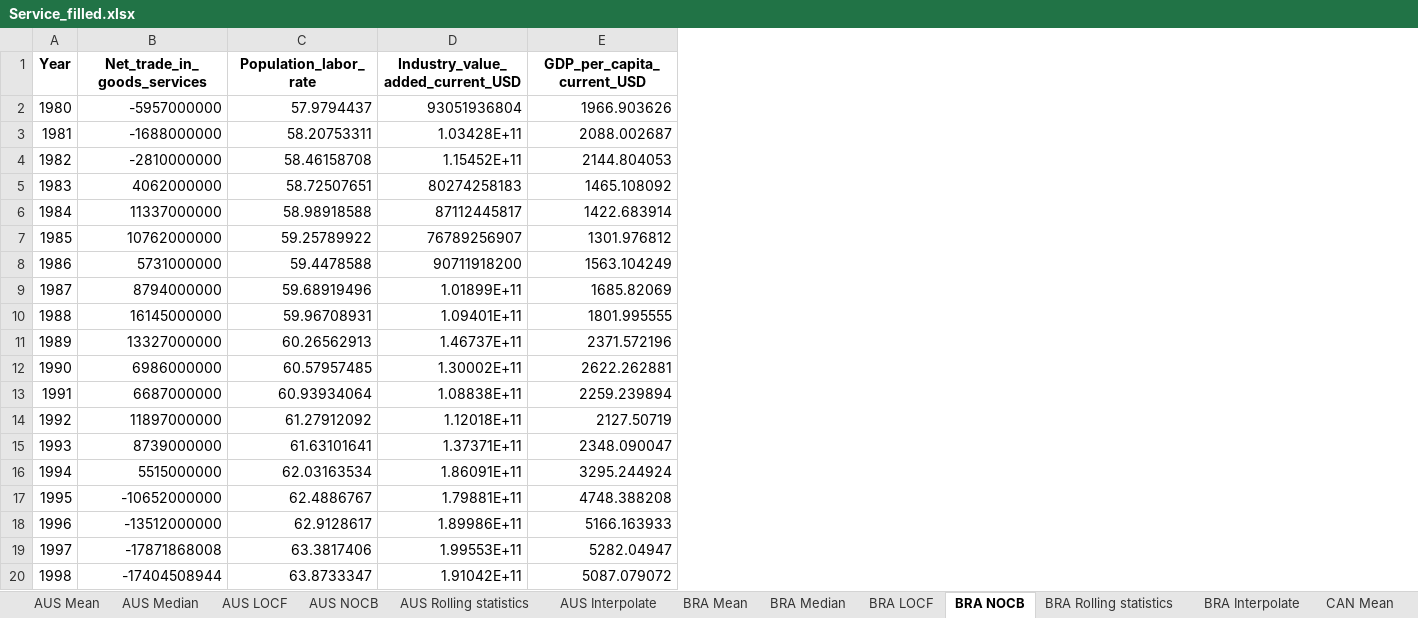
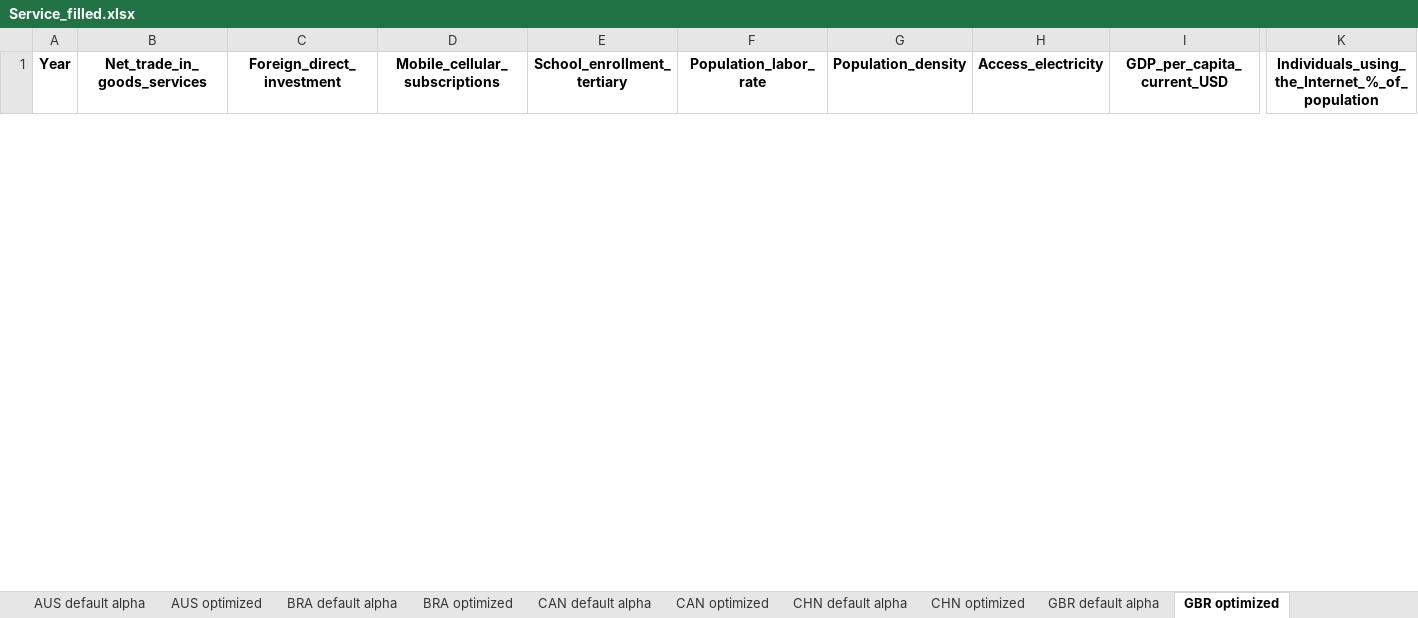
Before and after one commit to HannahFromAland/Accenture4-Evaluating-the-Attractiveness-of-a-Country, an Excel workbook: Data/cleaned/Service_filled.xlsx, sheet GBR optimized, drawn as a sheet; only a part is shown, gaps mark what is left out; values as stored, in another font and other column widths than the file's, no borders; removed rows and columns are numbered as before the commit, all else as after; rows hold the shown columns only; the diff covers the shown part only; the diff names each change by its address in the sheet, - before the commit and + after, or states it on an @@ line.

Commit message:
data update with optimized alpha settings

```diff
--- a/Data/cleaned/Service_filled.xlsx (sheet GBR optimized)
+++ b/Data/cleaned/Service_filled.xlsx (sheet GBR optimized)
-sheet tab: AUS Mean
+sheet tab: AUS default alpha
-sheet tab: AUS Median
+sheet tab: AUS optimized
-sheet tab: AUS LOCF
+sheet tab: BRA default alpha
-sheet tab: AUS NOCB
+sheet tab: BRA optimized
-sheet tab: AUS Rolling statistics
+sheet tab: CAN default alpha
-sheet tab: AUS Interpolate
+sheet tab: CAN optimized
-sheet tab: BRA Mean
+sheet tab: CHN default alpha
-sheet tab: BRA Median
+sheet tab: CHN optimized
-sheet tab: BRA LOCF
+sheet tab: GBR default alpha
-sheet tab: BRA NOCB
+sheet tab: GBR optimized
+column C (Foreign_direct_investment), empty
+column D (Mobile_cellular_subscriptions), empty
+column E (School_enrollment_tertiary), empty
-column D (Industry_value_added_current_USD), empty
+column G (Population_density), empty
+column H (Access_electricity), empty
+column K, row 1: Individuals_using_the_Internet_%_of_population
-row 2: 1980 | -5957000000 | 57.9794437 | 93051936804 | 1966.903626
-row 3: 1981 | -1688000000 | 58.20753311 | 1.03428E+11 | 2088.002687
-row 4: 1982 | -2810000000 | 58.46158708 | 1.15452E+11 | 2144.804053
-row 5: 1983 | 4062000000 | 58.72507651 | 80274258183 | 1465.108092
-row 6: 1984 | 11337000000 | 58.98918588 | 87112445817 | 1422.683914
-row 7: 1985 | 10762000000 | 59.25789922 | 76789256907 | 1301.976812
-row 8: 1986 | 5731000000 | 59.4478588 | 90711918200 | 1563.104249
-row 9: 1987 | 8794000000 | 59.68919496 | 1.01899E+11 | 1685.82069
-row 10: 1988 | 16145000000 | 59.96708931 | 1.09401E+11 | 1801.995555
-row 11: 1989 | 13327000000 | 60.26562913 | 1.46737E+11 | 2371.572196
-row 12: 1990 | 6986000000 | 60.57957485 | 1.30002E+11 | 2622.262881
-row 13: 1991 | 6687000000 | 60.93934064 | 1.08838E+11 | 2259.239894
-row 14: 1992 | 11897000000 | 61.27912092 | 1.12018E+11 | 2127.50719
-row 15: 1993 | 8739000000 | 61.63101641 | 1.37371E+11 | 2348.090047
-row 16: 1994 | 5515000000 | 62.03163534 | 1.86091E+11 | 3295.244924
-row 17: 1995 | -10652000000 | 62.4886767 | 1.79881E+11 | 4748.388208
-row 18: 1996 | -13512000000 | 62.9128617 | 1.89986E+11 | 5166.163933
-row 19: 1997 | -17871868008 | 63.3817406 | 1.99553E+11 | 5282.04947
-row 20: 1998 | -17404508944 | 63.8733347 | 1.91042E+11 | 5087.079072
```
Also changed, not shown: 32 added rows and 23 removed rows elsewhere in this sheet, sheet JPN optimized, sheet SGP optimized, sheet CAN optimized, sheet JPN default alpha, sheet CAN default alpha, sheet BRA default alpha, 11 more sheets, other sheet tabs, Data/cleaned/Manufacturing_filled.xlsx.
